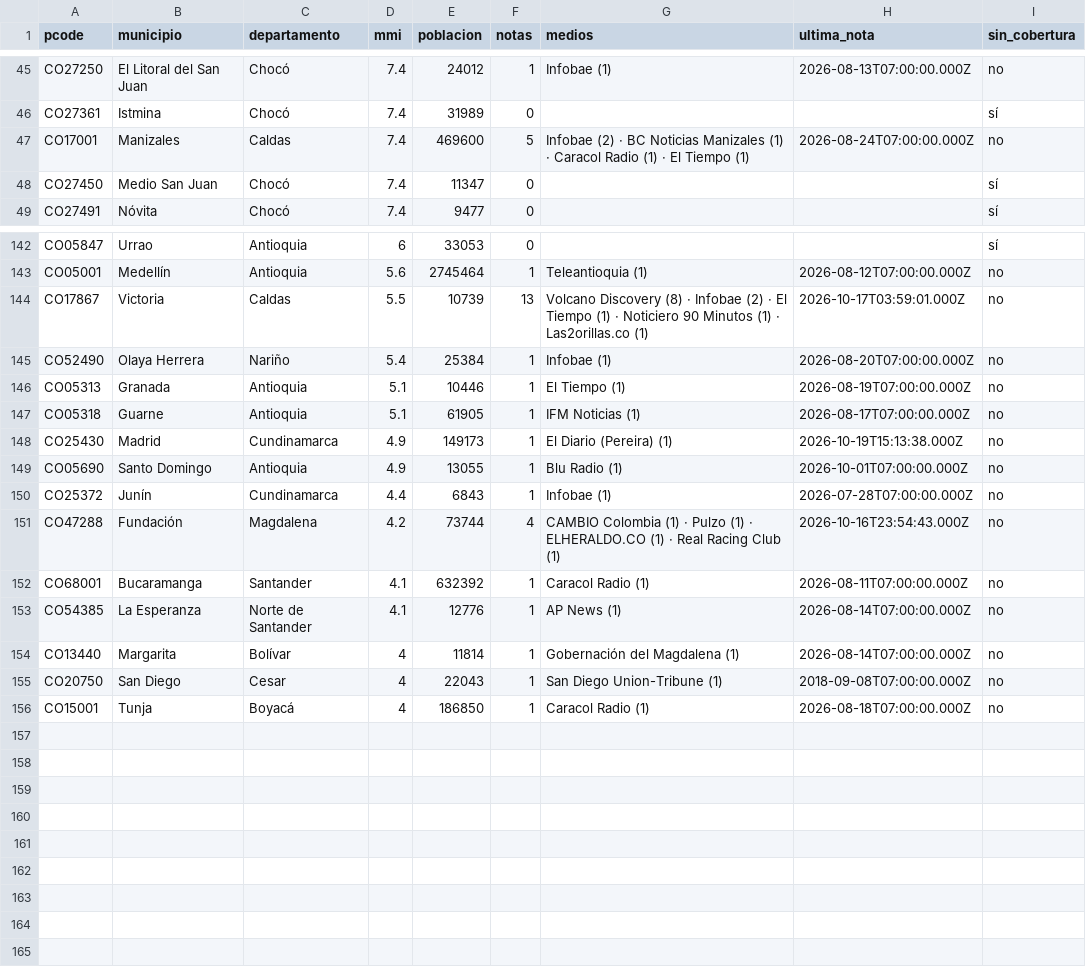
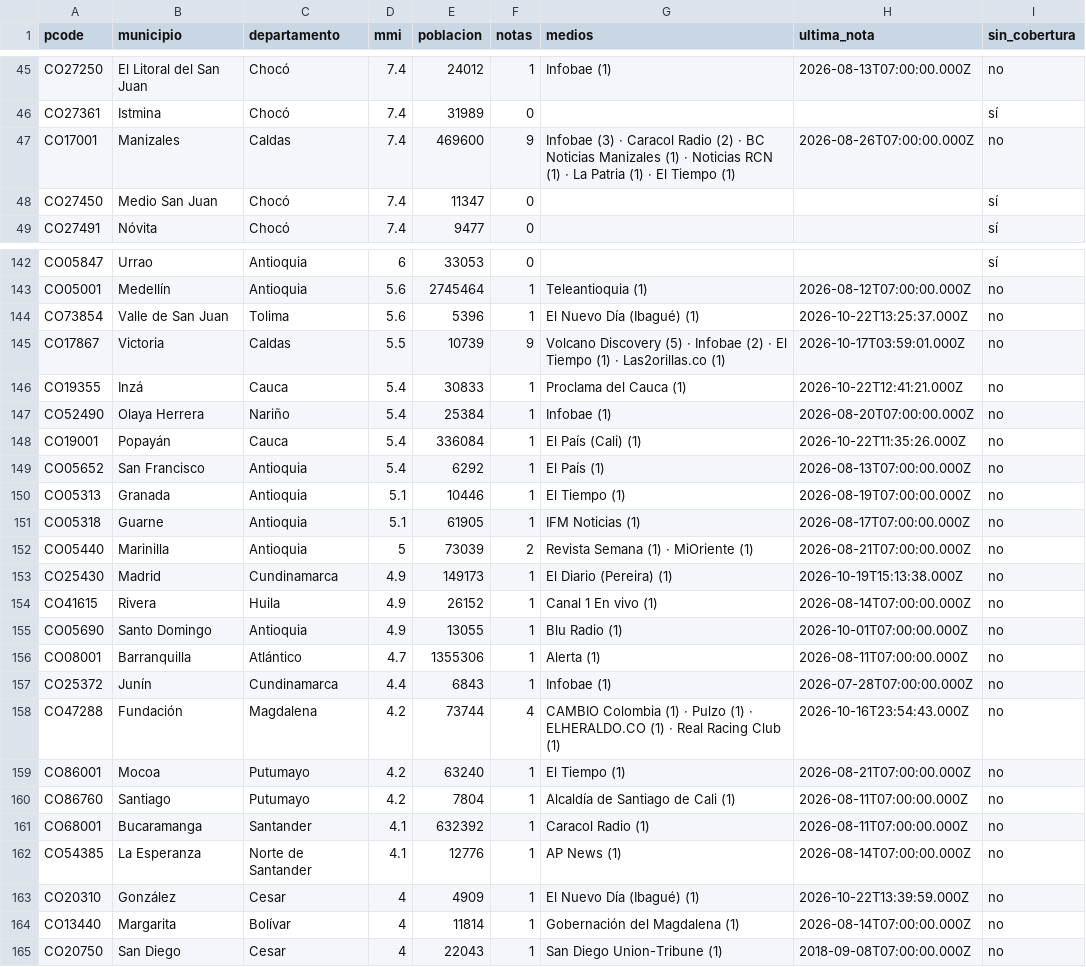
Before and after one commit to YesidAlmanzaGamba/report_cali, a CSV file: data/export/cobertura-por-municipio.csv, drawn as a sheet; only a part is shown, gaps mark what is left out; the diff covers the shown part only.

```diff
--- a/data/export/cobertura-por-municipio.csv
+++ b/data/export/cobertura-por-municipio.csv
@@ -46,3 +46,3 @@ CO27250,El Litoral del San Juan,Chocó,7.4,24012,1,Infobae (1),2026-08-13T07:00:
 CO27361,Istmina,Chocó,7.4,31989,0,,,sí
-CO17001,Manizales,Caldas,7.4,469600,5,Infobae (2) · BC Noticias Manizales (1) · Caracol Radio (1) · El Tiempo (1),2026-08-24T07:00:00.000Z,no
+CO17001,Manizales,Caldas,7.4,469600,9,Infobae (3) · Caracol Radio (2) · BC Noticias Manizales (1) · Noticias RCN (1) · La Patria (1) · El Tiempo (1),2026-08-26T07:00:00.000Z,no
 CO27450,Medio San Juan,Chocó,7.4,11347,0,,,sí
@@ -143,14 +143,23 @@ CO05847,Urrao,Antioquia,6,33053,0,,,sí
 CO05001,Medellín,Antioquia,5.6,2745464,1,Teleantioquia (1),2026-08-12T07:00:00.000Z,no
-CO17867,Victoria,Caldas,5.5,10739,13,Volcano Discovery (8) · Infobae (2) · El Tiempo (1) · Noticiero 90 Minutos (1) · Las2orillas.co (1),2026-10-17T03:59:01.000Z,no
+CO73854,Valle de San Juan,Tolima,5.6,5396,1,El Nuevo Día (Ibagué) (1),2026-10-22T13:25:37.000Z,no
+CO17867,Victoria,Caldas,5.5,10739,9,Volcano Discovery (5) · Infobae (2) · El Tiempo (1) · Las2orillas.co (1),2026-10-17T03:59:01.000Z,no
+CO19355,Inzá,Cauca,5.4,30833,1,Proclama del Cauca (1),2026-10-22T12:41:21.000Z,no
 CO52490,Olaya Herrera,Nariño,5.4,25384,1,Infobae (1),2026-08-20T07:00:00.000Z,no
+CO19001,Popayán,Cauca,5.4,336084,1,El País (Cali) (1),2026-10-22T11:35:26.000Z,no
+CO05652,San Francisco,Antioquia,5.4,6292,1,El País (1),2026-08-13T07:00:00.000Z,no
 CO05313,Granada,Antioquia,5.1,10446,1,El Tiempo (1),2026-08-19T07:00:00.000Z,no
 CO05318,Guarne,Antioquia,5.1,61905,1,IFM Noticias (1),2026-08-17T07:00:00.000Z,no
+CO05440,Marinilla,Antioquia,5,73039,2,Revista Semana (1) · MiOriente (1),2026-08-21T07:00:00.000Z,no
 CO25430,Madrid,Cundinamarca,4.9,149173,1,El Diario (Pereira) (1),2026-10-19T15:13:38.000Z,no
+CO41615,Rivera,Huila,4.9,26152,1,Canal 1 En vivo (1),2026-08-14T07:00:00.000Z,no
 CO05690,Santo Domingo,Antioquia,4.9,13055,1,Blu Radio (1),2026-10-01T07:00:00.000Z,no
+CO08001,Barranquilla,Atlántico,4.7,1355306,1,Alerta (1),2026-08-11T07:00:00.000Z,no
 CO25372,Junín,Cundinamarca,4.4,6843,1,Infobae (1),2026-07-28T07:00:00.000Z,no
 CO47288,Fundación,Magdalena,4.2,73744,4,CAMBIO Colombia (1) · Pulzo (1) · ELHERALDO.CO (1) · Real Racing Club (1),2026-10-16T23:54:43.000Z,no
+CO86001,Mocoa,Putumayo,4.2,63240,1,El Tiempo (1),2026-08-21T07:00:00.000Z,no
+CO86760,Santiago,Putumayo,4.2,7804,1,Alcaldía de Santiago de Cali (1),2026-08-11T07:00:00.000Z,no
 CO68001,Bucaramanga,Santander,4.1,632392,1,Caracol Radio (1),2026-08-11T07:00:00.000Z,no
 CO54385,La Esperanza,Norte de Santander,4.1,12776,1,AP News (1),2026-08-14T07:00:00.000Z,no
+CO20310,González,Cesar,4,4909,1,El Nuevo Día (Ibagué) (1),2026-10-22T13:39:59.000Z,no
 CO13440,Margarita,Bolívar,4,11814,1,Gobernación del Magdalena (1),2026-08-14T07:00:00.000Z,no
 CO20750,San Diego,Cesar,4,22043,1,San Diego Union-Tribune (1),2018-09-08T07:00:00.000Z,no
-CO15001,Tunja,Boyacá,4,186850,1,Caracol Radio (1),2026-08-18T07:00:00.000Z,no
```
Also changed, not shown: 24 edited cells elsewhere in this file, 6 other files.
